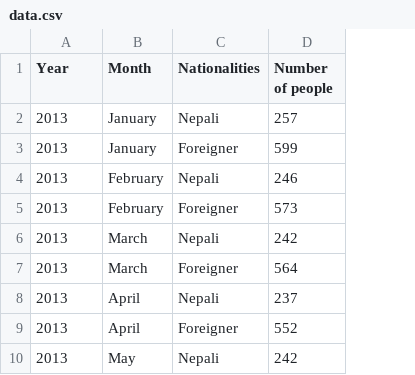
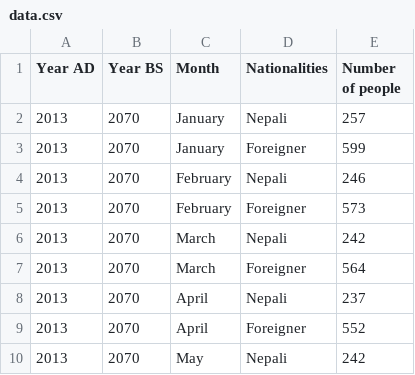
Before and after one commit to opennepal/odp-tourism, a CSV file: Number of paragliders in Pokhara,2012-2013/data.csv, drawn as a sheet; only a part is shown; the diff names each change by its address in the sheet, - before the commit and + after, or states it on an @@ line.

Commit message:
update data

```diff
--- a/Number of paragliders in Pokhara,2012-2013/data.csv
+++ b/Number of paragliders in Pokhara,2012-2013/data.csv
+column B (Year BS), rows 2-10: all 2070
-A1: Year
+A1: Year AD
```
Also changed, not shown: Gross Foreign Exchange Earnings from Tourism by fiscal year/data.csv, Tourist Arrival by gender, 2001-2013/data.csv, 13 other files.
